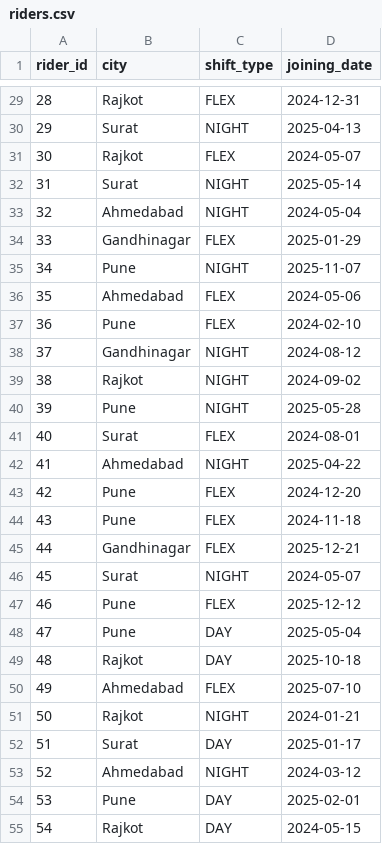
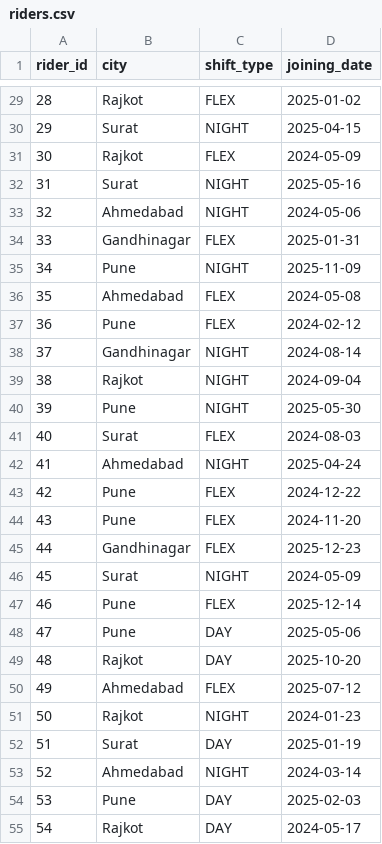
Before and after one commit to TarjBaxi74/food_del_pipeline, a CSV file: data/raw/riders.csv, drawn as a sheet; only a part is shown, gaps mark what is left out; the diff covers the shown part only.

```diff
--- a/data/raw/riders.csv
+++ b/data/raw/riders.csv
@@ -29,27 +29,27 @@ rider_id,city,shift_type,joining_date
-28,Rajkot,FLEX,2024-12-31
-29,Surat,NIGHT,2025-04-13
-30,Rajkot,FLEX,2024-05-07
-31,Surat,NIGHT,2025-05-14
-32,Ahmedabad,NIGHT,2024-05-04
-33,Gandhinagar,FLEX,2025-01-29
-34,Pune,NIGHT,2025-11-07
-35,Ahmedabad,FLEX,2024-05-06
-36,Pune,FLEX,2024-02-10
-37,Gandhinagar,NIGHT,2024-08-12
-38,Rajkot,NIGHT,2024-09-02
-39,Pune,NIGHT,2025-05-28
-40,Surat,FLEX,2024-08-01
-41,Ahmedabad,NIGHT,2025-04-22
-42,Pune,FLEX,2024-12-20
-43,Pune,FLEX,2024-11-18
-44,Gandhinagar,FLEX,2025-12-21
-45,Surat,NIGHT,2024-05-07
-46,Pune,FLEX,2025-12-12
-47,Pune,DAY,2025-05-04
-48,Rajkot,DAY,2025-10-18
-49,Ahmedabad,FLEX,2025-07-10
-50,Rajkot,NIGHT,2024-01-21
-51,Surat,DAY,2025-01-17
-52,Ahmedabad,NIGHT,2024-03-12
-53,Pune,DAY,2025-02-01
-54,Rajkot,DAY,2024-05-15
+28,Rajkot,FLEX,2025-01-02
+29,Surat,NIGHT,2025-04-15
+30,Rajkot,FLEX,2024-05-09
+31,Surat,NIGHT,2025-05-16
+32,Ahmedabad,NIGHT,2024-05-06
+33,Gandhinagar,FLEX,2025-01-31
+34,Pune,NIGHT,2025-11-09
+35,Ahmedabad,FLEX,2024-05-08
+36,Pune,FLEX,2024-02-12
+37,Gandhinagar,NIGHT,2024-08-14
+38,Rajkot,NIGHT,2024-09-04
+39,Pune,NIGHT,2025-05-30
+40,Surat,FLEX,2024-08-03
+41,Ahmedabad,NIGHT,2025-04-24
+42,Pune,FLEX,2024-12-22
+43,Pune,FLEX,2024-11-20
+44,Gandhinagar,FLEX,2025-12-23
+45,Surat,NIGHT,2024-05-09
+46,Pune,FLEX,2025-12-14
+47,Pune,DAY,2025-05-06
+48,Rajkot,DAY,2025-10-20
+49,Ahmedabad,FLEX,2025-07-12
+50,Rajkot,NIGHT,2024-01-23
+51,Surat,DAY,2025-01-19
+52,Ahmedabad,NIGHT,2024-03-14
+53,Pune,DAY,2025-02-03
+54,Rajkot,DAY,2024-05-17
```
Also changed, not shown: 173 edited cells elsewhere in this file, data/raw/orders.csv, data/raw/refunds.csv, 40 other files.
